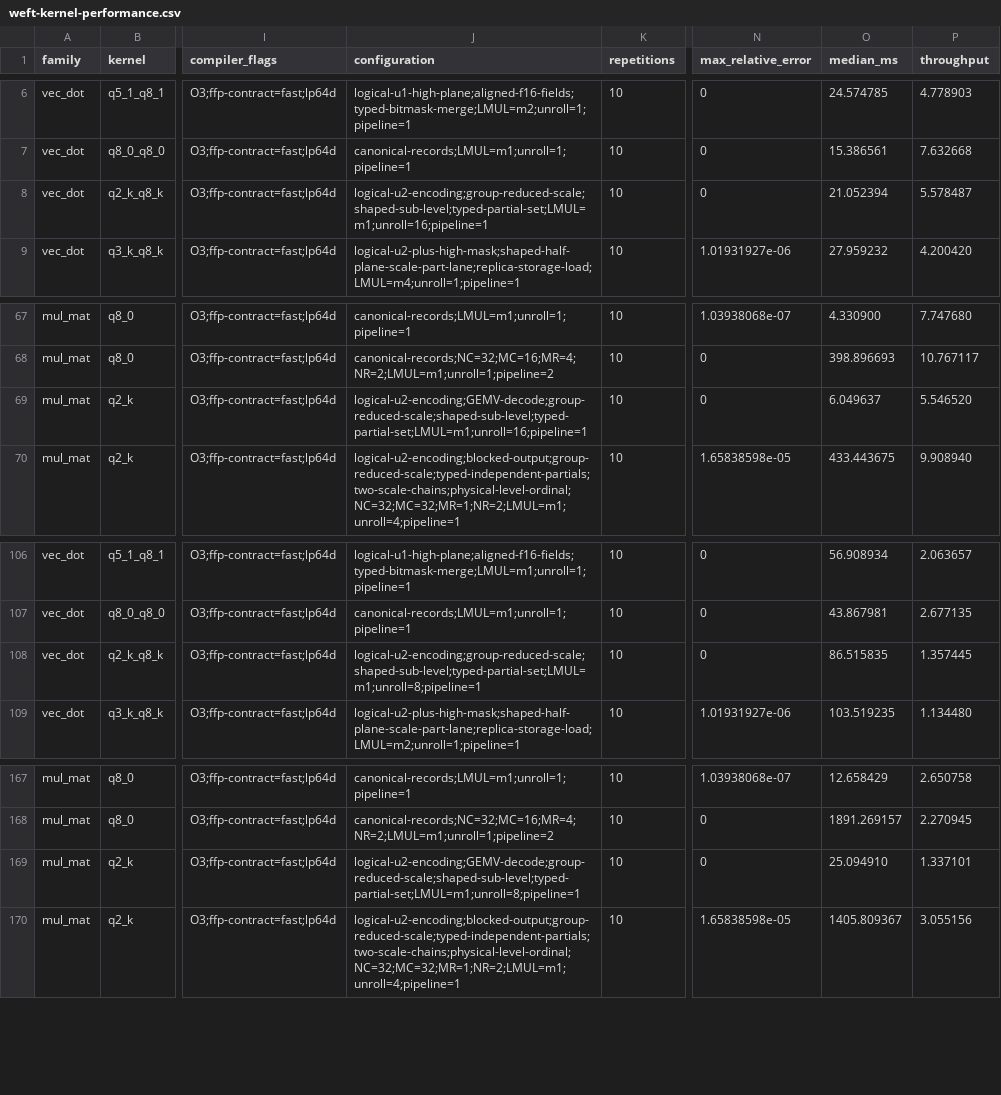
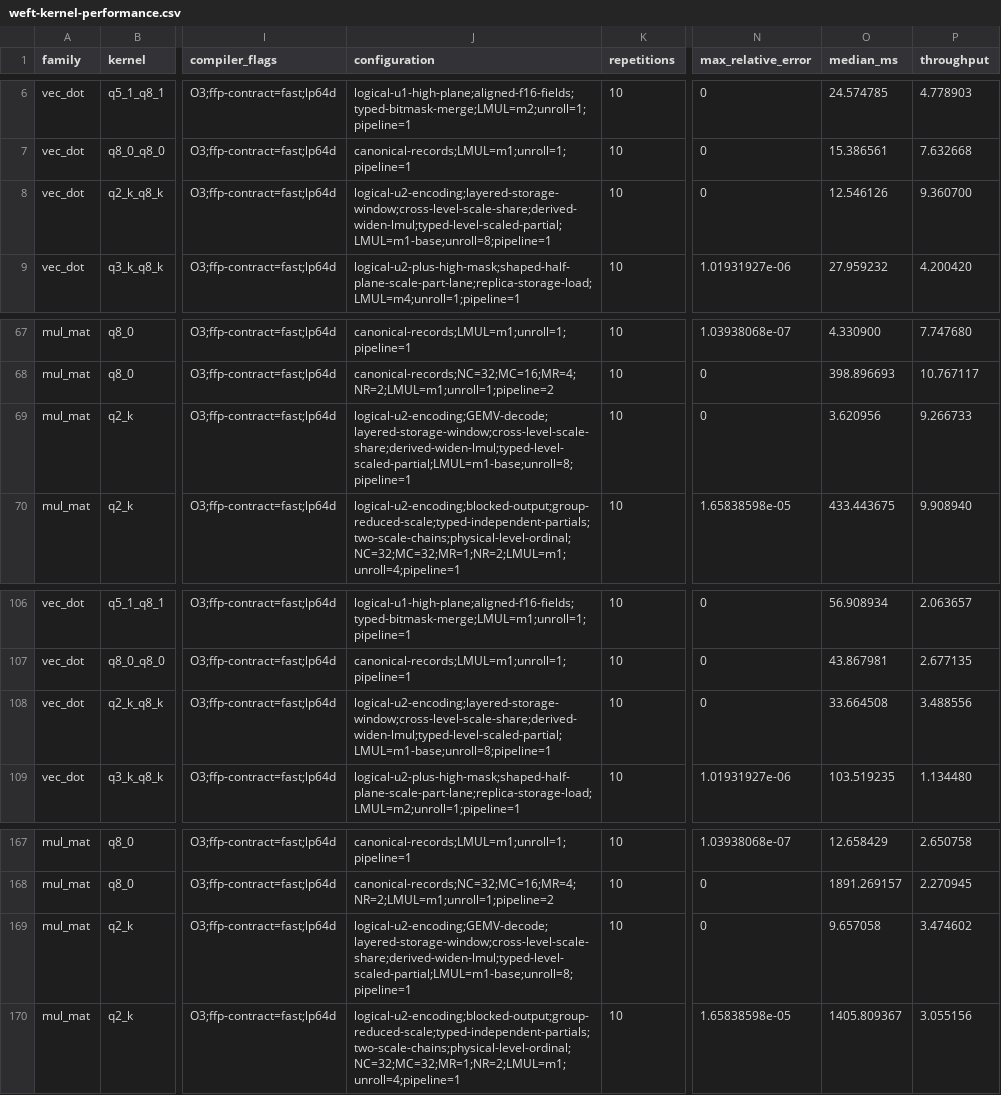
Before and after one commit to zzyu5/Weft, a CSV file: report/weft-kernel-performance.csv, drawn as a sheet; only a part is shown, gaps mark what is left out; the diff names each change by its address in the sheet, - before the commit and + after, or states it on an @@ line.

Commit message:
Share cross-level scale supply

```diff
--- a/report/weft-kernel-performance.csv
+++ b/report/weft-kernel-performance.csv
-J8 (configuration): logical-u2-encoding;group-reduced-scale;shaped-sub-level;typed-partial-set;LMUL=m1;unroll=16;pipeline=1
+J8 (configuration): logical-u2-encoding;layered-storage-window;cross-level-scale-share;derived-widen-lmul;typed-level-scaled-partial;LMUL=m1-base;unroll=8;pipeline=1
-O8 (median_ms): 21.052394
+O8 (median_ms): 12.546126
-P8 (throughput): 5.578487
+P8 (throughput): 9.360700
-J69 (configuration): logical-u2-encoding;GEMV-decode;group-reduced-scale;shaped-sub-level;typed-partial-set;LMUL=m1;unroll=16;pipeline=1
+J69 (configuration): logical-u2-encoding;GEMV-decode;layered-storage-window;cross-level-scale-share;derived-widen-lmul;typed-level-scaled-partial;LMUL=m1-base;unroll=8;pipeline=1
-O69 (median_ms): 6.049637
+O69 (median_ms): 3.620956
-P69 (throughput): 5.546520
+P69 (throughput): 9.266733
-J108 (configuration): logical-u2-encoding;group-reduced-scale;shaped-sub-level;typed-partial-set;LMUL=m1;unroll=8;pipeline=1
+J108 (configuration): logical-u2-encoding;layered-storage-window;cross-level-scale-share;derived-widen-lmul;typed-level-scaled-partial;LMUL=m1-base;unroll=8;pipeline=1
-O108 (median_ms): 86.515835
+O108 (median_ms): 33.664508
-P108 (throughput): 1.357445
+P108 (throughput): 3.488556
-J169 (configuration): logical-u2-encoding;GEMV-decode;group-reduced-scale;shaped-sub-level;typed-partial-set;LMUL=m1;unroll=8;pipeline=1
+J169 (configuration): logical-u2-encoding;GEMV-decode;layered-storage-window;cross-level-scale-share;derived-widen-lmul;typed-level-scaled-partial;LMUL=m1-base;unroll=8;pipeline=1
-O169 (median_ms): 25.094910
+O169 (median_ms): 9.657058
-P169 (throughput): 1.337101
+P169 (throughput): 3.474602
```
Also changed, not shown: 5 other files.
